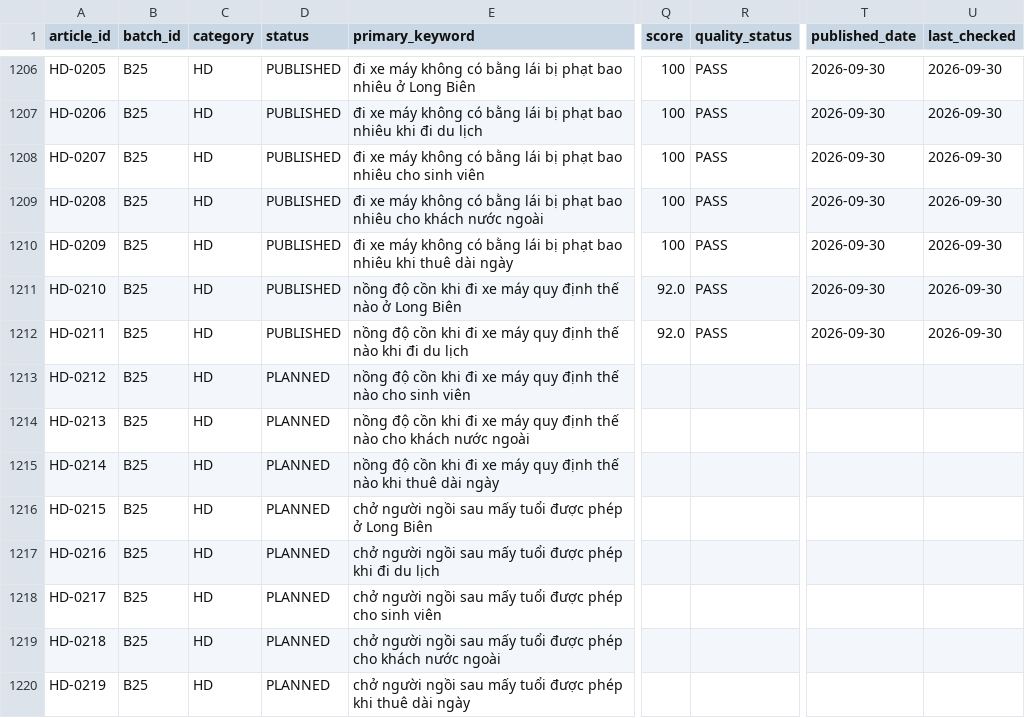
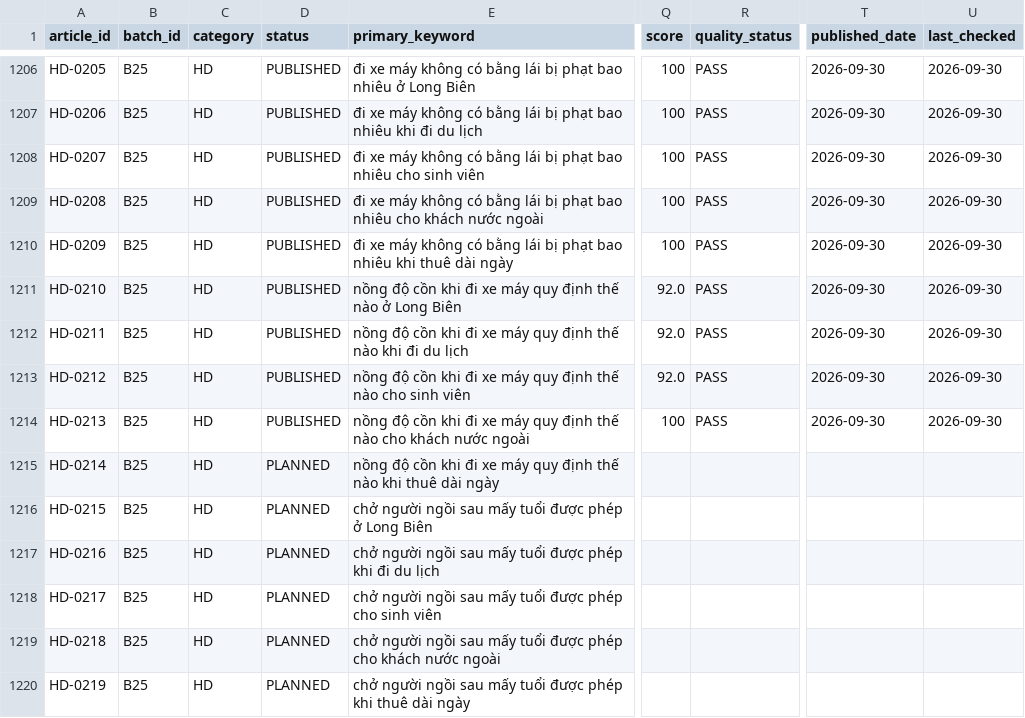
Before and after one commit to thuexemayhanoi/vanchinh, a CSV file: data/content-matrix.csv, drawn as a sheet; only a part is shown, gaps mark what is left out; the diff names each change by its address in the sheet, - before the commit and + after, or states it on an @@ line.

Commit message:
factory: B25 new publish (HD-0212,HD-0213) [automated txn]

```diff
--- a/data/content-matrix.csv
+++ b/data/content-matrix.csv
-D1213:D1214 (status): PLANNED
+D1213:D1214 (status): PUBLISHED
-Q1213 (score): (empty)
+Q1213 (score): 92.0
-R1213:R1214 (quality_status): (empty)
+R1213:R1214 (quality_status): PASS
-T1213:T1214 (published_date): (empty)
+T1213:T1214 (published_date): 2026-09-30
-U1213:U1214 (last_checked): (empty)
+U1213:U1214 (last_checked): 2026-09-30
-Q1214 (score): (empty)
+Q1214 (score): 100
```
Also changed, not shown: 10 other files.
